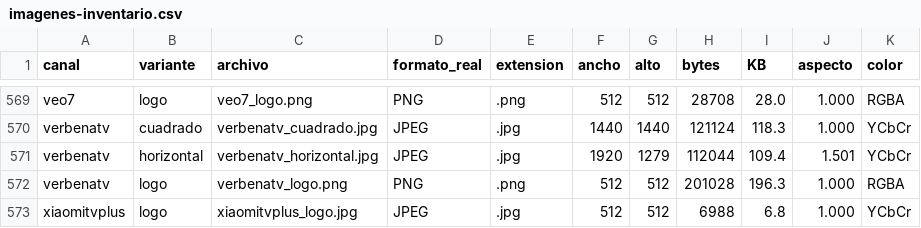
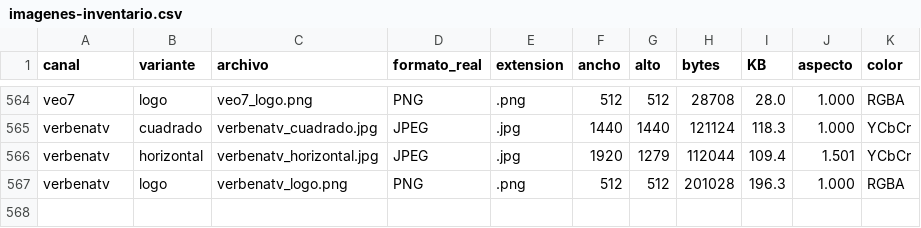
Before and after one commit to pascgallardo/Iconos_TV, a CSV file: imagenes-inventario.csv, drawn as a sheet; only a part is shown, gaps mark what is left out; the diff covers the shown part only; the diff names each change by its address in the sheet, - before the commit and + after, or states it on an @@ line.

```diff
--- a/imagenes-inventario.csv
+++ b/imagenes-inventario.csv
-row 573: xiaomitvplus | logo | xiaomitvplus_logo.jpg | JPEG | .jpg | 512 | 512 | 6988 | 6.8 | 1.000 | YCbCr
```
Also changed, not shown: 5 removed rows elsewhere in this file, 6 other files.
